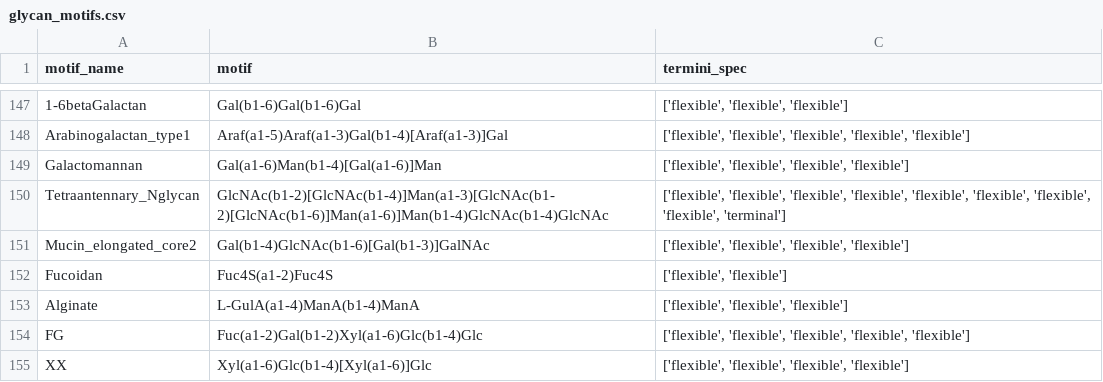
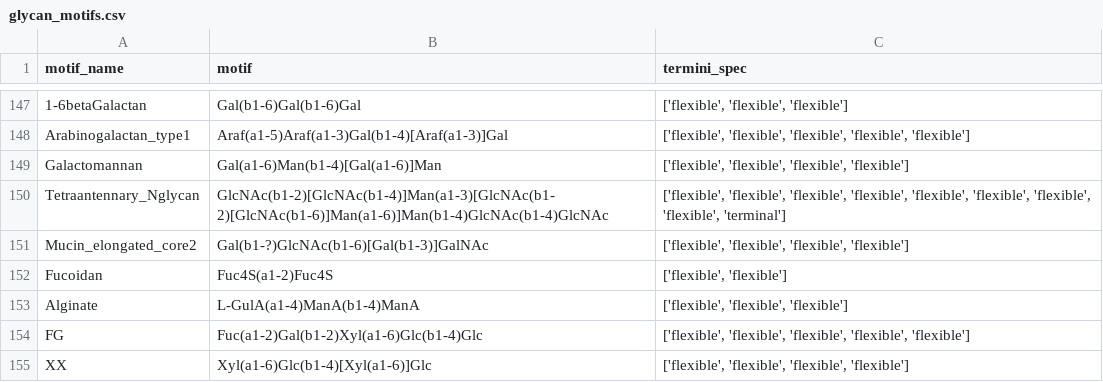
Before and after one commit to BojarLab/glycowork, a CSV file: build/lib/glycowork/glycan_data/glycan_motifs.csv, drawn as a sheet; only a part is shown, gaps mark what is left out.

```diff
--- a/build/lib/glycowork/glycan_data/glycan_motifs.csv
+++ b/build/lib/glycowork/glycan_data/glycan_motifs.csv
@@ -150,3 +150,3 @@ Galactomannan,Gal(a1-6)Man(b1-4)[Gal(a1-6)]Man,"['flexible', 'flexible', 'flexib
 Tetraantennary_Nglycan,GlcNAc(b1-2)[GlcNAc(b1-4)]Man(a1-3)[GlcNAc(b1-2)[GlcNAc(b1-6)]Man(a1-6)]Man(b1-4)GlcNAc(b1-4)GlcNAc,"['flexible', 'flexible', 'flexible', 'flexible', 'flexible', 'flexible', 'flexible', 'flexible', 'terminal']"
-Mucin_elongated_core2,Gal(b1-4)GlcNAc(b1-6)[Gal(b1-3)]GalNAc,"['flexible', 'flexible', 'flexible', 'flexible']"
+Mucin_elongated_core2,Gal(b1-?)GlcNAc(b1-6)[Gal(b1-3)]GalNAc,"['flexible', 'flexible', 'flexible', 'flexible']"
 Fucoidan,Fuc4S(a1-2)Fuc4S,"['flexible', 'flexible']"
```
Also changed, not shown: glycowork/glycan_data/glycan_motifs.csv, 1 other file.
